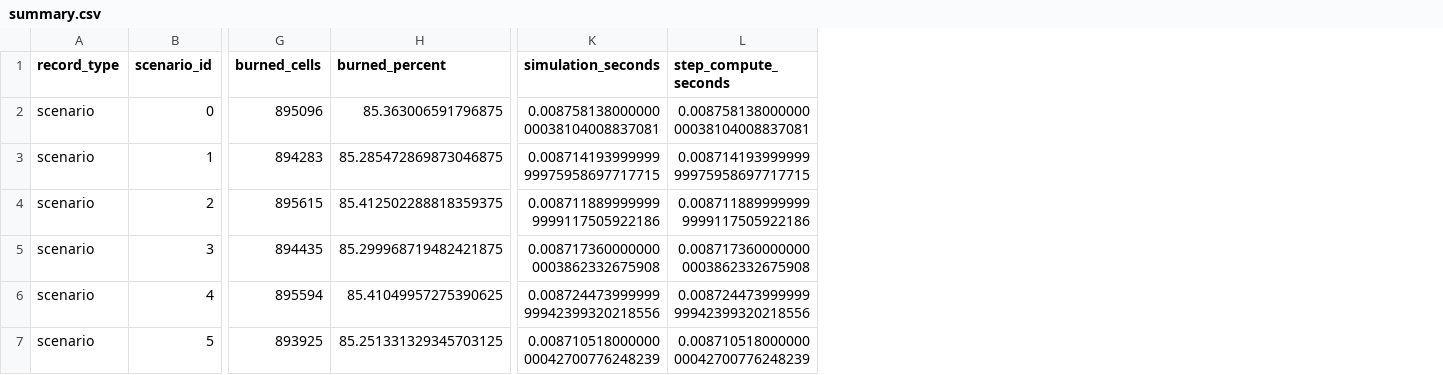
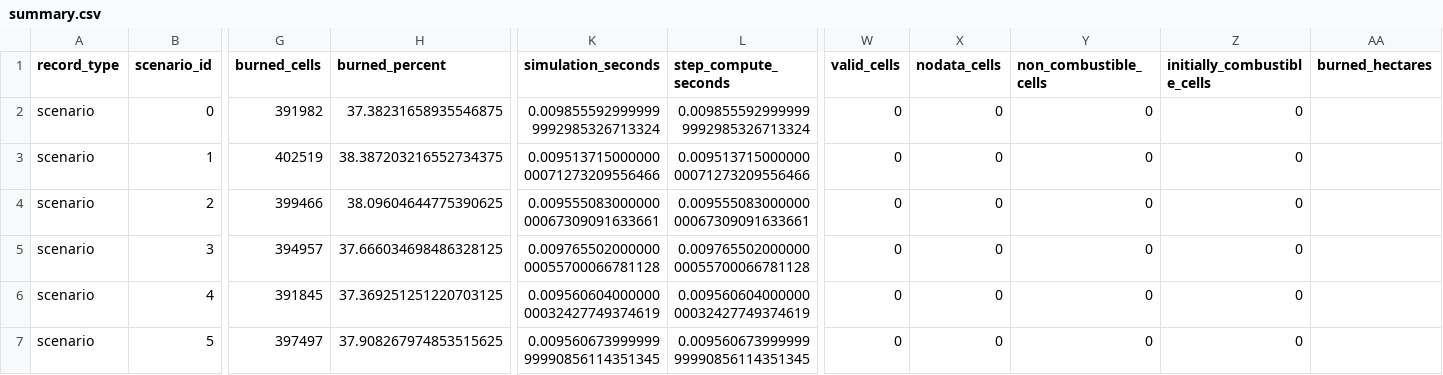
Before and after one commit to Ximamon/EMBER, a CSV file: results/results_cuda/summary.csv, drawn as a sheet; only a part is shown, gaps mark what is left out; the diff covers the shown part only; the diff names each change by its address in the sheet, - before the commit and + after, or states it on an @@ line.

```diff
--- a/results/results_cuda/summary.csv
+++ b/results/results_cuda/summary.csv
+column W (valid_cells), rows 2-7: all 0
+column X (nodata_cells), rows 2-7: all 0
+column Y (non_combustible_cells), rows 2-7: all 0
+column Z (initially_combustible_cells), rows 2-7: all 0
+column AA (burned_hectares), empty
-G2 (burned_cells): 895096
+G2 (burned_cells): 391982
-H2 (burned_percent): 85.363006591796875
+H2 (burned_percent): 37.38231658935546875
-K2 (simulation_seconds): 0.00875813800000000038104008837081
+K2 (simulation_seconds): 0.0098555929999999992985326713324
-L2 (step_compute_seconds): 0.00875813800000000038104008837081
+L2 (step_compute_seconds): 0.0098555929999999992985326713324
-G3 (burned_cells): 894283
+G3 (burned_cells): 402519
-H3 (burned_percent): 85.285472869873046875
+H3 (burned_percent): 38.387203216552734375
-K3 (simulation_seconds): 0.00871419399999999975958697717715
+K3 (simulation_seconds): 0.00951371500000000071273209556466
-L3 (step_compute_seconds): 0.00871419399999999975958697717715
+L3 (step_compute_seconds): 0.00951371500000000071273209556466
-G4 (burned_cells): 895615
+G4 (burned_cells): 399466
-H4 (burned_percent): 85.412502288818359375
+H4 (burned_percent): 38.09604644775390625
-K4 (simulation_seconds): 0.0087118899999999999117505922186
+K4 (simulation_seconds): 0.00955508300000000067309091633661
-L4 (step_compute_seconds): 0.0087118899999999999117505922186
+L4 (step_compute_seconds): 0.00955508300000000067309091633661
-G5 (burned_cells): 894435
+G5 (burned_cells): 394957
-H5 (burned_percent): 85.299968719482421875
+H5 (burned_percent): 37.666034698486328125
-K5 (simulation_seconds): 0.0087173600000000003862332675908
+K5 (simulation_seconds): 0.00976550200000000055700066781128
-L5 (step_compute_seconds): 0.0087173600000000003862332675908
+L5 (step_compute_seconds): 0.00976550200000000055700066781128
-G6 (burned_cells): 895594
+G6 (burned_cells): 391845
-H6 (burned_percent): 85.41049957275390625
+H6 (burned_percent): 37.369251251220703125
-K6 (simulation_seconds): 0.00872447399999999942399320218556
+K6 (simulation_seconds): 0.00956060400000000032427749374619
-L6 (step_compute_seconds): 0.00872447399999999942399320218556
+L6 (step_compute_seconds): 0.00956060400000000032427749374619
-G7 (burned_cells): 893925
+G7 (burned_cells): 397497
-H7 (burned_percent): 85.251331329345703125
+H7 (burned_percent): 37.908267974853515625
-K7 (simulation_seconds): 0.00871051800000000042700776248239
+K7 (simulation_seconds): 0.00956067399999999990856114351345
-L7 (step_compute_seconds): 0.00871051800000000042700776248239
+L7 (step_compute_seconds): 0.00956067399999999990856114351345
```
Also changed, not shown: 2 added columns and 61 edited cells elsewhere in this file, 1 other file.
